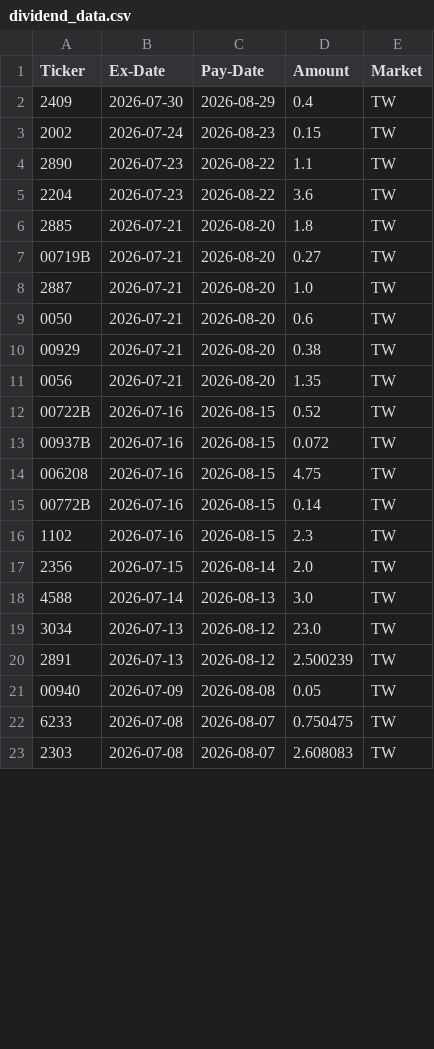
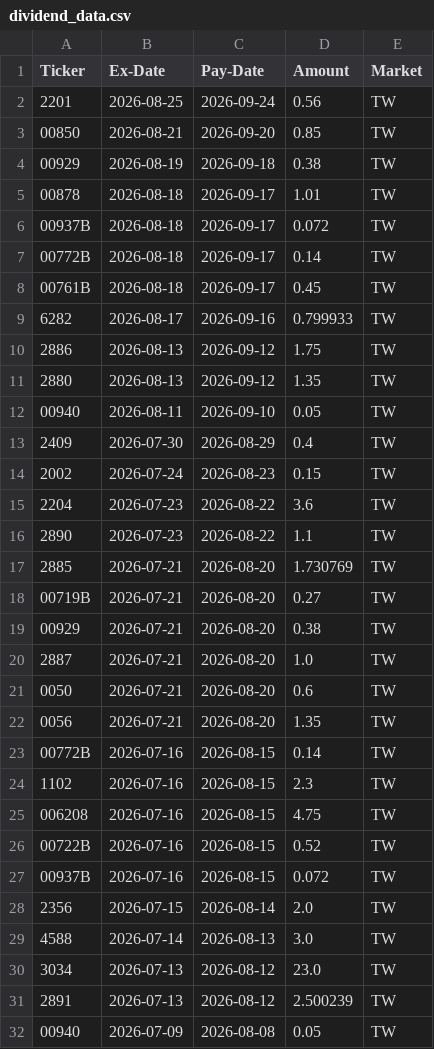
Before and after one commit to jiahonglin-tw/dividend-auto-db, a CSV file: dividend_data.csv, drawn as a sheet; only a part is shown; the shorter side is filled out with more unchanged rows; the diff covers the shown part only.

```diff
--- a/dividend_data.csv
+++ b/dividend_data.csv
@@ -1,17 +1,28 @@
 Ticker,Ex-Date,Pay-Date,Amount,Market
+2201,2026-08-25,2026-09-24,0.56,TW
+00850,2026-08-21,2026-09-20,0.85,TW
+00929,2026-08-19,2026-09-18,0.38,TW
+00878,2026-08-18,2026-09-17,1.01,TW
+00937B,2026-08-18,2026-09-17,0.072,TW
+00772B,2026-08-18,2026-09-17,0.14,TW
+00761B,2026-08-18,2026-09-17,0.45,TW
+6282,2026-08-17,2026-09-16,0.799933,TW
+2886,2026-08-13,2026-09-12,1.75,TW
+2880,2026-08-13,2026-09-12,1.35,TW
+00940,2026-08-11,2026-09-10,0.05,TW
 2409,2026-07-30,2026-08-29,0.4,TW
 2002,2026-07-24,2026-08-23,0.15,TW
+2204,2026-07-23,2026-08-22,3.6,TW
 2890,2026-07-23,2026-08-22,1.1,TW
-2204,2026-07-23,2026-08-22,3.6,TW
-2885,2026-07-21,2026-08-20,1.8,TW
+2885,2026-07-21,2026-08-20,1.730769,TW
 00719B,2026-07-21,2026-08-20,0.27,TW
+00929,2026-07-21,2026-08-20,0.38,TW
 2887,2026-07-21,2026-08-20,1.0,TW
 0050,2026-07-21,2026-08-20,0.6,TW
-00929,2026-07-21,2026-08-20,0.38,TW
 0056,2026-07-21,2026-08-20,1.35,TW
+00772B,2026-07-16,2026-08-15,0.14,TW
+1102,2026-07-16,2026-08-15,2.3,TW
+006208,2026-07-16,2026-08-15,4.75,TW
 00722B,2026-07-16,2026-08-15,0.52,TW
 00937B,2026-07-16,2026-08-15,0.072,TW
-006208,2026-07-16,2026-08-15,4.75,TW
-00772B,2026-07-16,2026-08-15,0.14,TW
-1102,2026-07-16,2026-08-15,2.3,TW
 2356,2026-07-15,2026-08-14,2.0,TW
```
Also changed, not shown: 1 added row, 12 removed rows, 35 moved rows and 7 edited cells elsewhere in this file.
